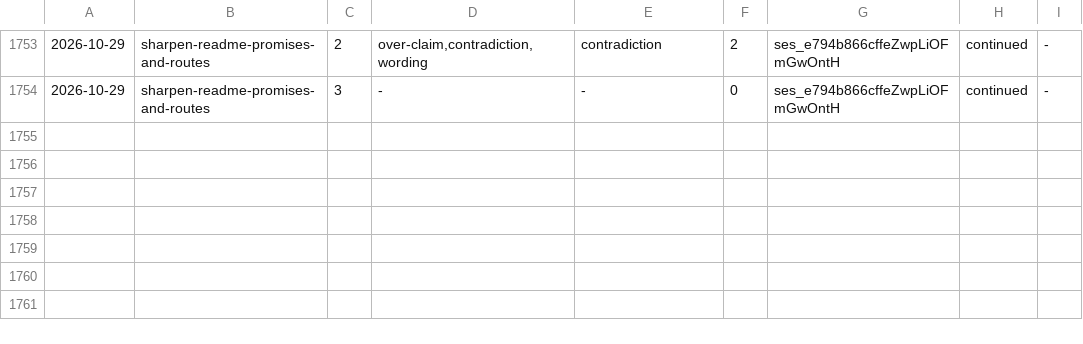
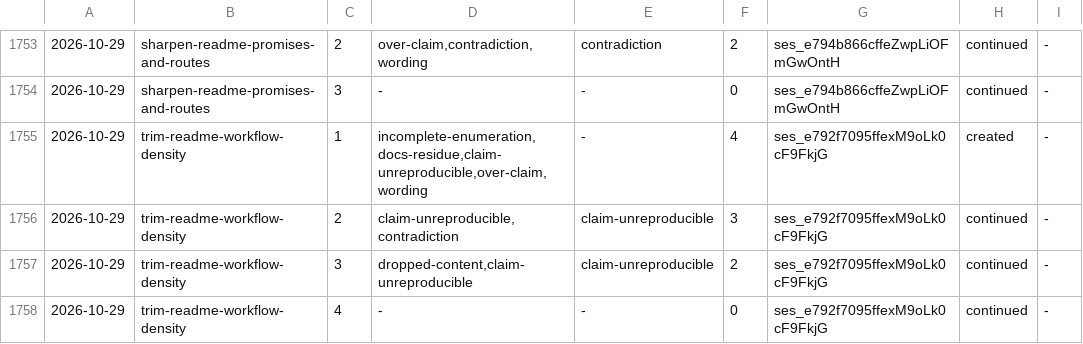
Before and after one commit to aanbrn/axon-showcase, a TSV file: docs/review-rounds.tsv, drawn as a sheet; only a part is shown, gaps mark what is left out.

Commit message:
Trim the README's audit-cluster restatements (#749)
The audit descriptions name the capability and the command instead of repeating the mechanism their owners document; the specs-auditor rules, the instruction-budget mechanics, and the extraction-opportunity distinction stay with those owners. Development Workflow drops 376 to 363 source lines.

```diff
--- a/docs/review-rounds.tsv
+++ b/docs/review-rounds.tsv
@@ -1754 +1754,5 @@
 2026-10-29	sharpen-readme-promises-and-routes	3	-	-	0	ses_e794b866cffeZwpLiOFmGwOntH	continued	-
+2026-10-29	trim-readme-workflow-density	1	incomplete-enumeration,docs-residue,claim-unreproducible,over-claim,wording	-	4	ses_e792f7095ffexM9oLk0cF9FkjG	created	-
+2026-10-29	trim-readme-workflow-density	2	claim-unreproducible,contradiction	claim-unreproducible	3	ses_e792f7095ffexM9oLk0cF9FkjG	continued	-
+2026-10-29	trim-readme-workflow-density	3	dropped-content,claim-unreproducible	claim-unreproducible	2	ses_e792f7095ffexM9oLk0cF9FkjG	continued	-
+2026-10-29	trim-readme-workflow-density	4	-	-	0	ses_e792f7095ffexM9oLk0cF9FkjG	continued	-
```
Also changed, not shown: 3 other files.
